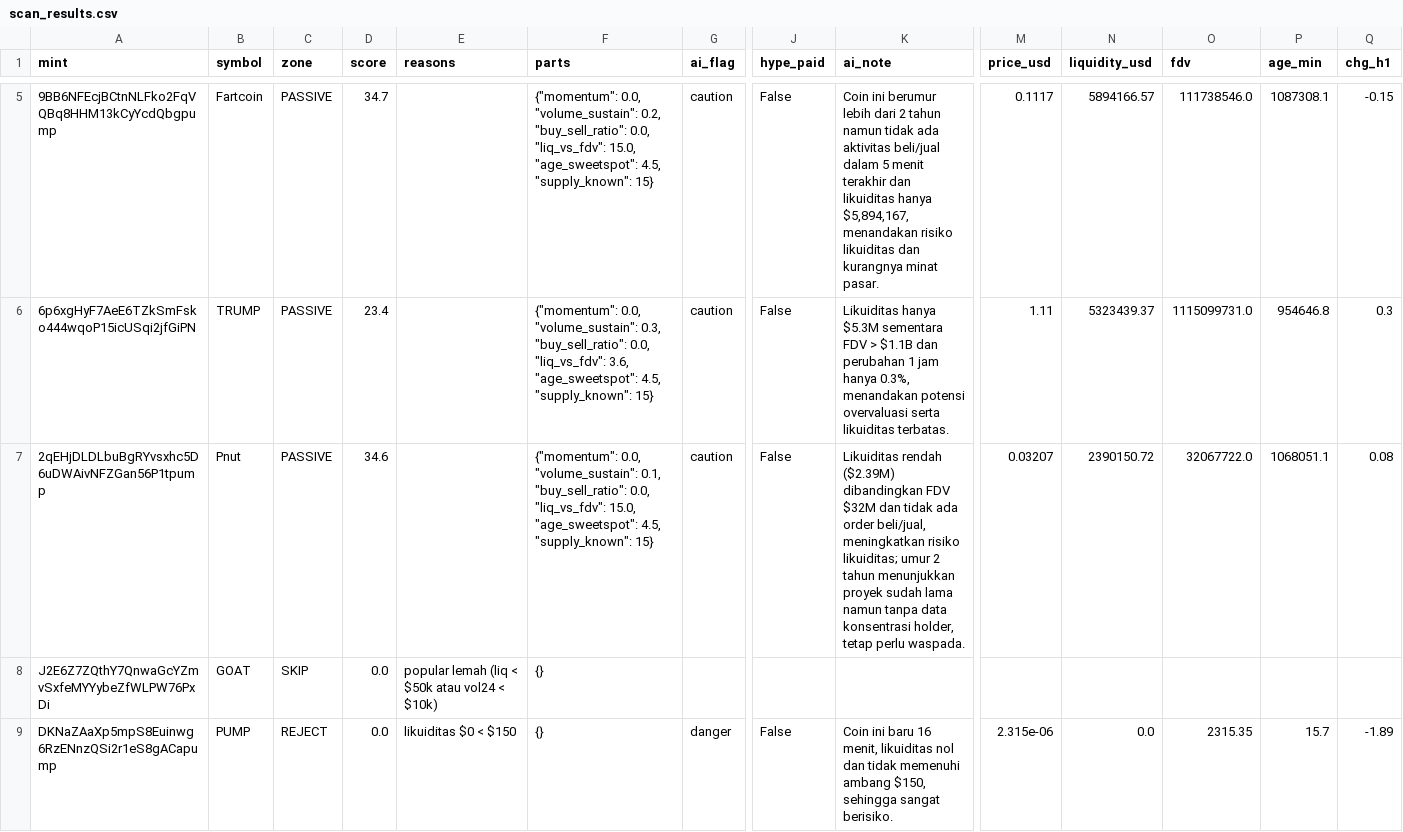
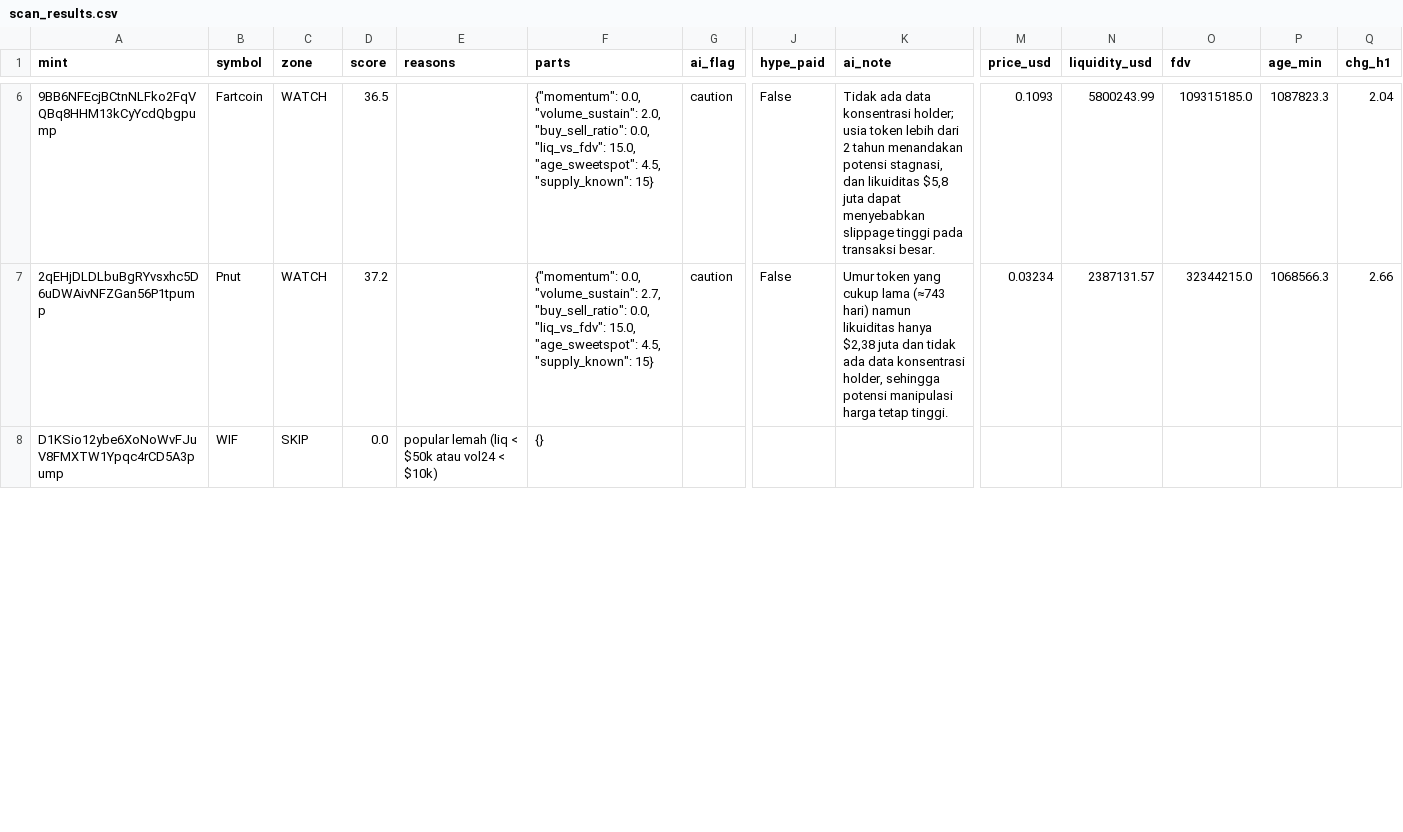
Before and after one commit to muhammadekonugroho4-spec/MEME-COIN-RADAR, a CSV file: data/daily/2026-11-12/scan_results.csv, drawn as a sheet; only a part is shown, gaps mark what is left out; the shorter side is filled out with more unchanged rows; removed rows and columns are numbered as before the commit, all else as after; rows hold the shown columns only; the diff covers the shown part only; the diff names each change by its address in the sheet, - before the commit and + after, or states it on an @@ line.

Commit message:
data: scan 2026-11-12-16:34

```diff
--- a/data/daily/2026-11-12/scan_results.csv
+++ b/data/daily/2026-11-12/scan_results.csv
-C6 (zone): PASSIVE
+C6 (zone): WATCH
-D6 (score): 34.7
+D6 (score): 36.5
-F6 (parts): …0.0, "volume_sustain": 0.2, "buy_sell_ratio": 0.0,…
+F6 (parts): …0.0, "volume_sustain": 2.0, "buy_sell_ratio": 0.0,…
-K6 (ai_note): Coin ini berumur lebih dari 2 tahun namun tidak ada aktivitas beli/jual dalam 5 menit terakhir dan likuiditas hanya $5,894,167, menandakan risiko likuiditas dan kurangnya minat pasar.
+K6 (ai_note): Tidak ada data konsentrasi holder; usia token lebih dari 2 tahun menandakan potensi stagnasi, dan likuiditas $5,8 juta dapat menyebabkan slippage tinggi pada transaksi besar.
-M6 (price_usd): 0.1117
+M6 (price_usd): 0.1093
-N6 (liquidity_usd): 5894166.57
+N6 (liquidity_usd): 5800243.99
-O6 (fdv): 111738546.0
+O6 (fdv): 109315185.0
-P6 (age_min): 1087308.1
+P6 (age_min): 1087823.3
-Q6 (chg_h1): -0.15
+Q6 (chg_h1): 2.04
-row 6: 6p6xgHyF7AeE6TZkSmFsko444wqoP15icUSqi2jfGiPN | TRUMP | PASSIVE | 23.4 |  | {"momentum": 0.0, "volume_sustain": 0.3, "buy_sell_ratio": 0.0, "liq_vs_fdv": 3.6, "age_sweetspot": 4.5, "supply_known": 15} | caution | False | Likuiditas hanya $5.3M sementara FDV > $1.1B dan perubahan 1 jam hanya 0.3%, menandakan potensi overvaluasi serta likuiditas terbatas. | 1.11 | 5323439.37 | 1115099731.0 | 954646.8 | 0.3
-C7 (zone): PASSIVE
+C7 (zone): WATCH
-D7 (score): 34.6
+D7 (score): 37.2
-F7 (parts): …0.0, "volume_sustain": 0.1, "buy_sell_ratio": 0.0,…
+F7 (parts): …0.0, "volume_sustain": 2.7, "buy_sell_ratio": 0.0,…
-K7 (ai_note): Likuiditas rendah ($2.39M) dibandingkan FDV $32M dan tidak ada order beli/jual, meningkatkan risiko likuiditas; umur 2 tahun menunjukkan proyek sudah lama namun tanpa data konsentrasi holder, tetap perlu waspada.
+K7 (ai_note): Umur token yang cukup lama (≈743 hari) namun likuiditas hanya $2,38 juta dan tidak ada data konsentrasi holder, sehingga potensi manipulasi harga tetap tinggi.
-M7 (price_usd): 0.03207
+M7 (price_usd): 0.03234
-N7 (liquidity_usd): 2390150.72
+N7 (liquidity_usd): 2387131.57
-O7 (fdv): 32067722.0
+O7 (fdv): 32344215.0
-P7 (age_min): 1068051.1
+P7 (age_min): 1068566.3
-Q7 (chg_h1): 0.08
+Q7 (chg_h1): 2.66
-row 8: J2E6Z7ZQthY7QnwaGcYZmvSxfeMYYybeZfWLPW76PxDi | GOAT | SKIP | 0.0 | popular lemah (liq < $50k atau vol24 < $10k) | {}
-row 9: DKNaZAaXp5mpS8Euinwg6RzENnzQSi2r1eS8gACapump | PUMP | REJECT | 0.0 | likuiditas $0 < $150 | {} | danger | False | Coin ini baru 16 menit, likuiditas nol dan tidak memenuhi ambang $150, sehingga sangat berisiko. | 2.315e-06 | 0.0 | 2315.35 | 15.7 | -1.89
```
Also changed, not shown: 6 added rows, 3 removed rows and 25 edited cells elsewhere in this file, 7 other files.
